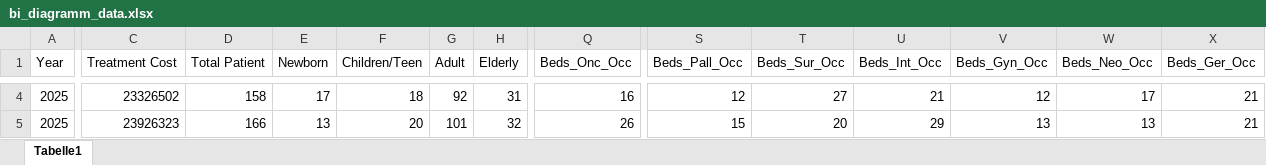
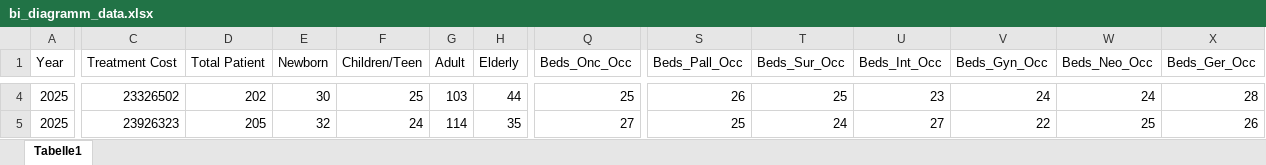
Before and after one commit to jeliigis/final-project-jbns, an Excel workbook: app/data/bi_diagramm_data.xlsx, sheet Tabelle1, drawn as a sheet; only a part is shown, gaps mark what is left out; values as stored, in another font and other column widths than the file's, no borders; the diff covers the shown part only; the diff names each change by its address in the sheet, - before the commit and + after, or states it on an @@ line.

```diff
--- a/app/data/bi_diagramm_data.xlsx (sheet Tabelle1)
+++ b/app/data/bi_diagramm_data.xlsx (sheet Tabelle1)
-D4 (Total Patient): 158
+D4 (Total Patient): 202
-E4 (Newborn): 17
+E4 (Newborn): 30
-F4 (Children/Teen): 18
+F4 (Children/Teen): 25
-G4 (Adult): 92
+G4 (Adult): 103
-H4 (Elderly): 31
+H4 (Elderly): 44
-Q4 (Beds_Onc_Occ): 16
+Q4 (Beds_Onc_Occ): 25
-S4 (Beds_Pall_Occ): 12
+S4 (Beds_Pall_Occ): 26
-T4 (Beds_Sur_Occ): 27
+T4 (Beds_Sur_Occ): 25
-U4 (Beds_Int_Occ): 21
+U4 (Beds_Int_Occ): 23
-V4 (Beds_Gyn_Occ): 12
+V4 (Beds_Gyn_Occ): 24
-W4 (Beds_Neo_Occ): 17
+W4 (Beds_Neo_Occ): 24
-X4 (Beds_Ger_Occ): 21
+X4 (Beds_Ger_Occ): 28
-D5 (Total Patient): 166
+D5 (Total Patient): 205
-E5 (Newborn): 13
+E5 (Newborn): 32
-F5 (Children/Teen): 20
+F5 (Children/Teen): 24
-G5 (Adult): 101
+G5 (Adult): 114
-H5 (Elderly): 32
+H5 (Elderly): 35
-Q5 (Beds_Onc_Occ): 26
+Q5 (Beds_Onc_Occ): 27
-S5 (Beds_Pall_Occ): 15
+S5 (Beds_Pall_Occ): 25
-T5 (Beds_Sur_Occ): 20
+T5 (Beds_Sur_Occ): 24
-U5 (Beds_Int_Occ): 29
+U5 (Beds_Int_Occ): 27
-V5 (Beds_Gyn_Occ): 13
+V5 (Beds_Gyn_Occ): 22
-W5 (Beds_Neo_Occ): 13
+W5 (Beds_Neo_Occ): 25
-X5 (Beds_Ger_Occ): 21
+X5 (Beds_Ger_Occ): 26
```
Also changed, not shown: 127 edited cells elsewhere in this sheet, 1 other file.
